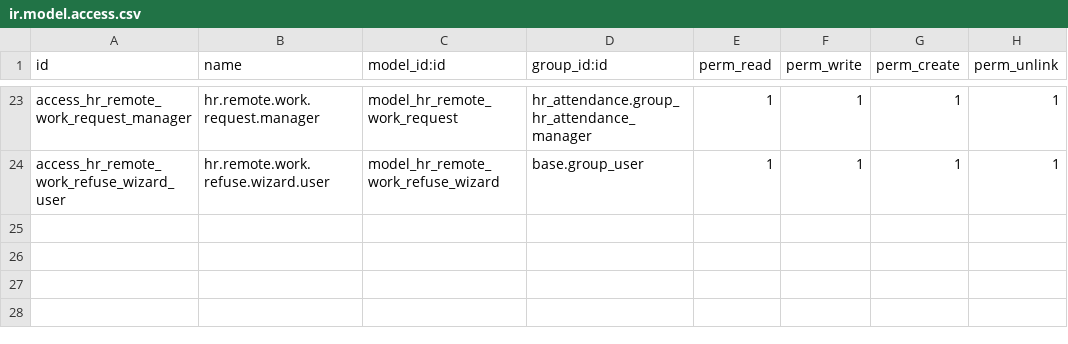
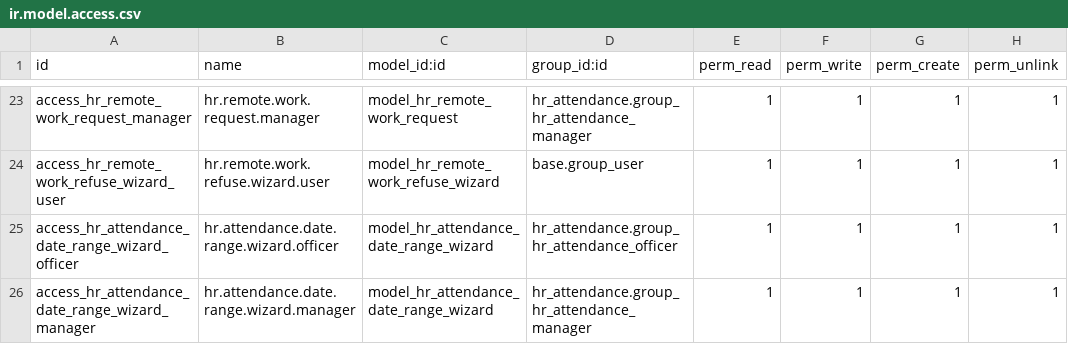
Before and after one commit to shamsieh-odoX/shamsieh, a CSV file: hr_attendance_custom_ext/security/ir.model.access.csv, drawn as a sheet; only a part is shown, gaps mark what is left out; the diff names each change by its address in the sheet, - before the commit and + after, or states it on an @@ line.

```diff
--- a/hr_attendance_custom_ext/security/ir.model.access.csv
+++ b/hr_attendance_custom_ext/security/ir.model.access.csv
+row 25: access_hr_attendance_date_range_wizard_officer | hr.attendance.date.range.wizard.officer | model_hr_attendance_date_range_wizard | hr_attendance.group_hr_attendance_officer | 1 | 1 | 1 | 1
+row 26: access_hr_attendance_date_range_wizard_manager | hr.attendance.date.range.wizard.manager | model_hr_attendance_date_range_wizard | hr_attendance.group_hr_attendance_manager | 1 | 1 | 1 | 1
```
Also changed, not shown: 5 other files.
